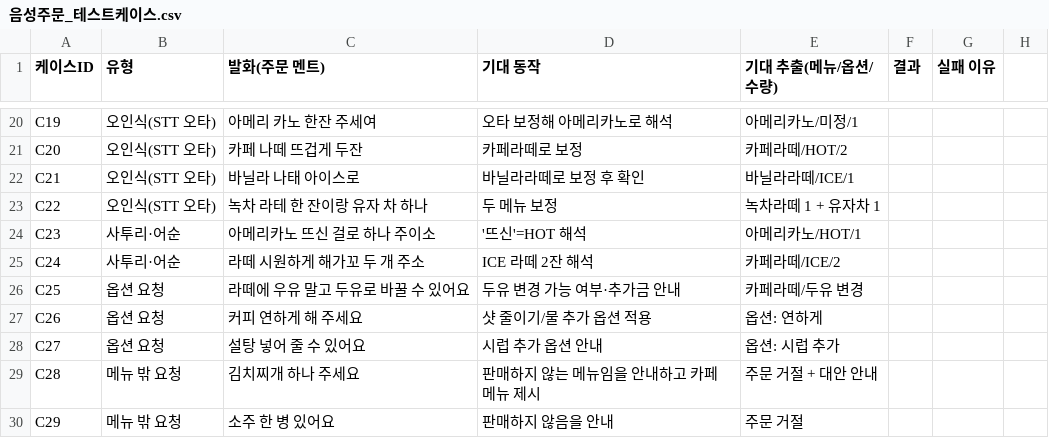
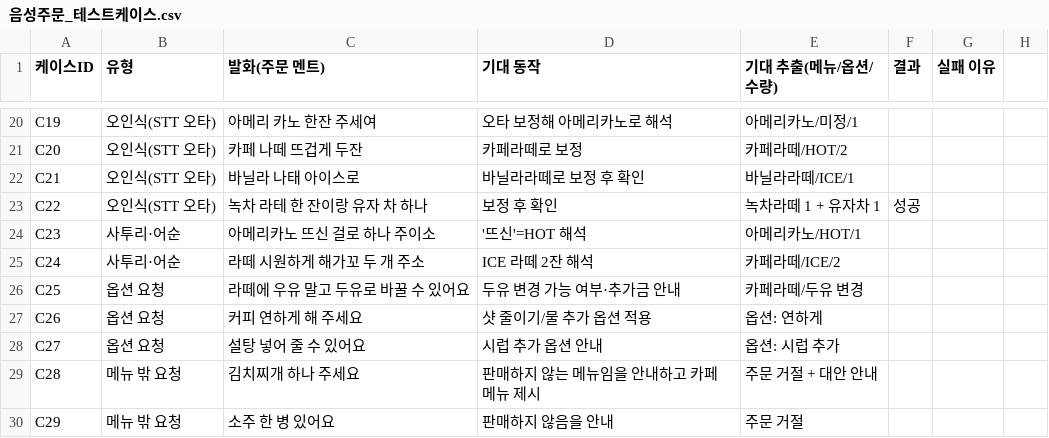
Before and after one commit to 47Foden/Hackaton, a CSV file: 음성주문_테스트케이스.csv, drawn as a sheet; only a part is shown, gaps mark what is left out; the diff covers the shown part only.

```diff
--- a/음성주문_테스트케이스.csv
+++ b/음성주문_테스트케이스.csv
@@ -22,3 +22,3 @@ C20,오인식(STT 오타),카페 나떼 뜨겁게 두잔,카페라떼로 보정,
 C21,오인식(STT 오타),바닐라 나태 아이스로,바닐라라떼로 보정 후 확인,바닐라라떼/ICE/1,,
-C22,오인식(STT 오타),녹차 라테 한 잔이랑 유자 차 하나,두 메뉴 보정,녹차라떼 1 + 유자차 1,,
+C22,오인식(STT 오타),녹차 라테 한 잔이랑 유자 차 하나,보정 후 확인,녹차라떼 1 + 유자차 1,성공,
 C23,사투리·어순,아메리카노 뜨신 걸로 하나 주이소,'뜨신'=HOT 해석,아메리카노/HOT/1,,
```
Also changed, not shown: 37 edited cells elsewhere in this file.
